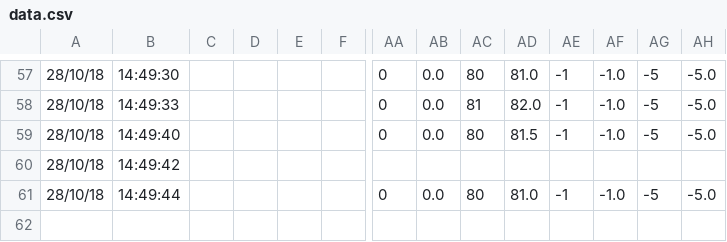
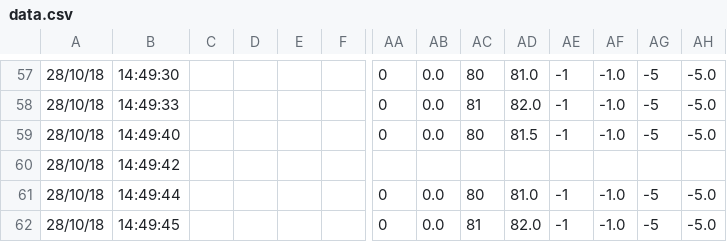
Before and after one commit to serrepdt/pdt2, a CSV file: data.csv, drawn as a sheet; only a part is shown, gaps mark what is left out; rows hold the shown columns only; the diff names each change by its address in the sheet, - before the commit and + after, or states it on an @@ line.

Commit message:
backup

```diff
--- a/data.csv
+++ b/data.csv
+row 62: 28/10/18 | 14:49:45 |  |  |  |  | 0 | 0.0 | 81 | 82.0 | -1 | -1.0 | -5 | -5.0
```
